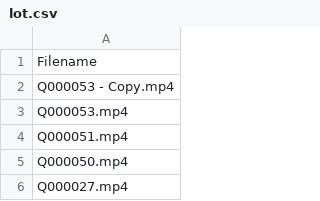
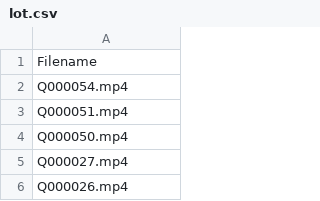
Before and after one commit to MansfieldPlumbing/art4quinn, a CSV file: lot.csv, drawn as a sheet; only a part is shown; the shorter side is filled out with more unchanged rows.

```diff
--- a/lot.csv
+++ b/lot.csv
@@ -1,4 +1,3 @@
 Filename
-Q000053 - Copy.mp4
-Q000053.mp4
+Q000054.mp4
 Q000051.mp4
```
Also changed, not shown: 4 other files.
